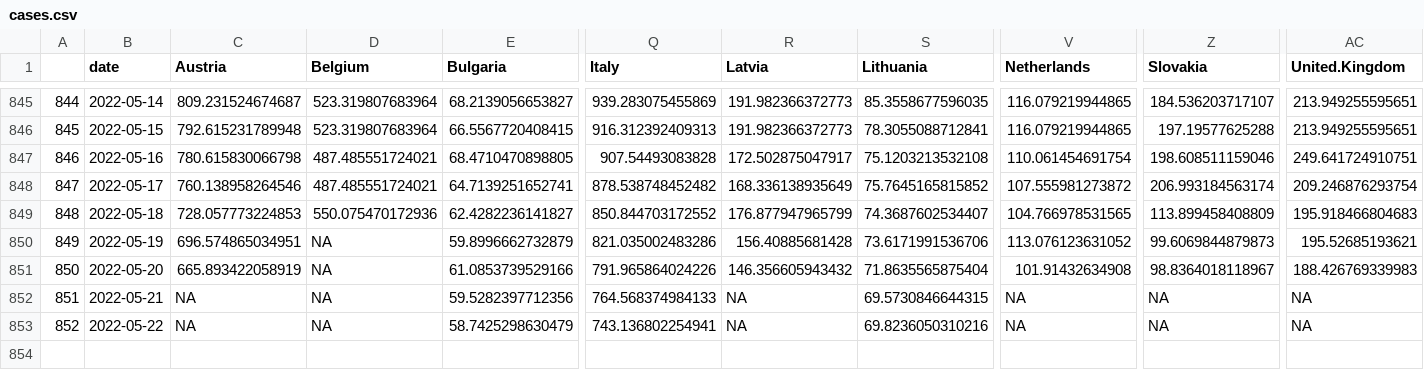
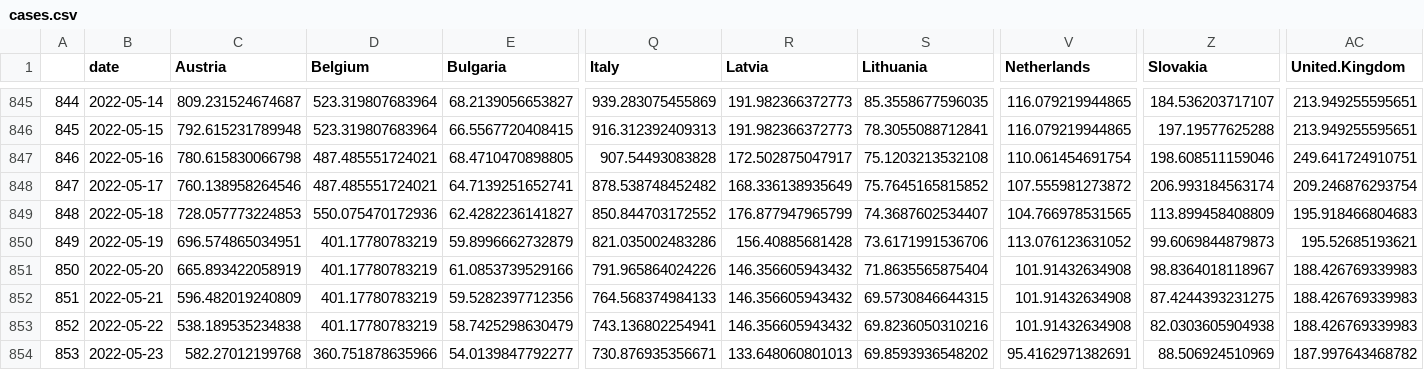
Before and after one commit to dfin-econ/dashboard, a CSV file: cases.csv, drawn as a sheet; only a part is shown, gaps mark what is left out; rows hold the shown columns only; the diff names each change by its address in the sheet, - before the commit and + after, or states it on an @@ line.

```diff
--- a/cases.csv
+++ b/cases.csv
-D850:D853 (Belgium): NA
+D850:D853 (Belgium): 401.17780783219
-C852 (Austria): NA
+C852 (Austria): 596.482019240809
-R852:R853 (Latvia): NA
+R852:R853 (Latvia): 146.356605943432
-V852:V853 (Netherlands): NA
+V852:V853 (Netherlands): 101.91432634908
-Z852 (Slovakia): NA
+Z852 (Slovakia): 87.4244393231275
-AC852:AC853 (United.Kingdom): NA
+AC852:AC853 (United.Kingdom): 188.426769339983
-C853 (Austria): NA
+C853 (Austria): 538.189535234838
-Z853 (Slovakia): NA
+Z853 (Slovakia): 82.0303605904938
+row 854: 853 | 2022-05-23 | 582.27012199768 | 360.751878635966 | 54.0139847792277 | 730.876935356671 | 133.648060801013 | 69.8593936548202 | 95.4162971382691 | 88.506924510969 | 187.997643468782
```
Also changed, not shown: cumulcases.csv, 1 other file.
